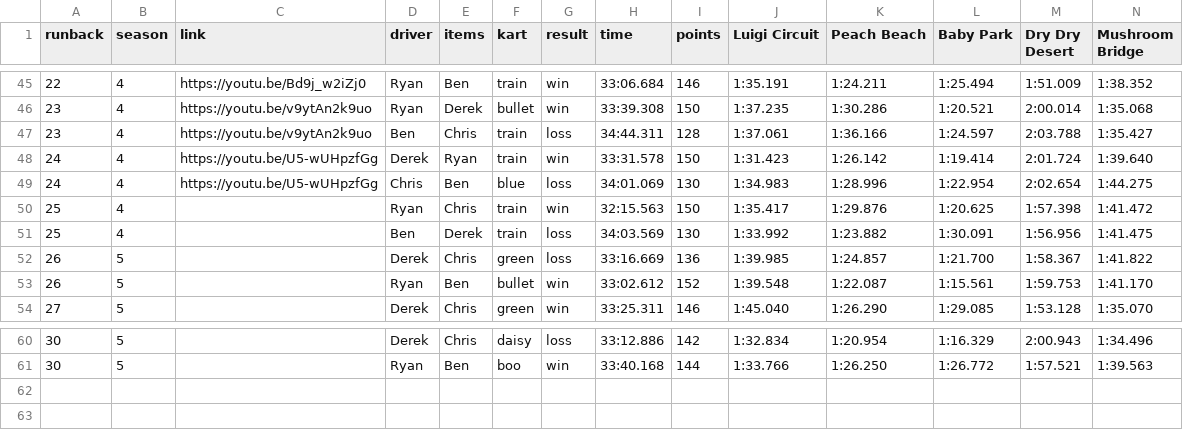
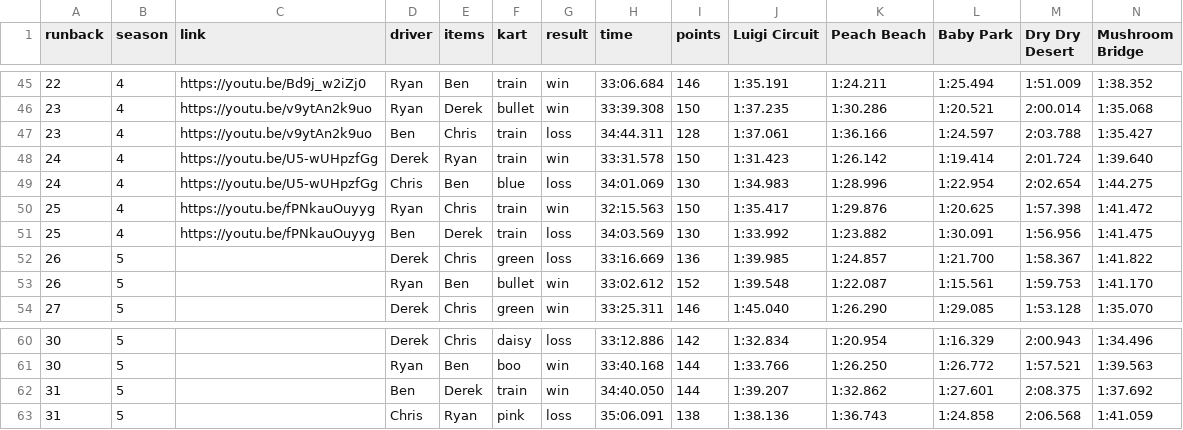
Before and after one commit to Yhprum/Mario-Kart-Runbacks, a CSV file: src/data/runbacks.csv, drawn as a sheet; only a part is shown, gaps mark what is left out; rows hold the shown columns only; the diff names each change by its address in the sheet, - before the commit and + after, or states it on an @@ line.

Commit message:
new runback

```diff
--- a/src/data/runbacks.csv
+++ b/src/data/runbacks.csv
-C50:C51 (link): (empty)
+C50:C51 (link): https://youtu.be/fPNkauOuyyg
+row 62: 31 | 5 |  | Ben | Derek | train | win | 34:40.050 | 144 | 1:39.207 | 1:32.862 | 1:27.601 | 2:08.375 | 1:37.692
+row 63: 31 | 5 |  | Chris | Ryan | pink | loss | 35:06.091 | 138 | 1:38.136 | 1:36.743 | 1:24.858 | 2:06.568 | 1:41.059
```
Also changed, not shown: 1 other file.
